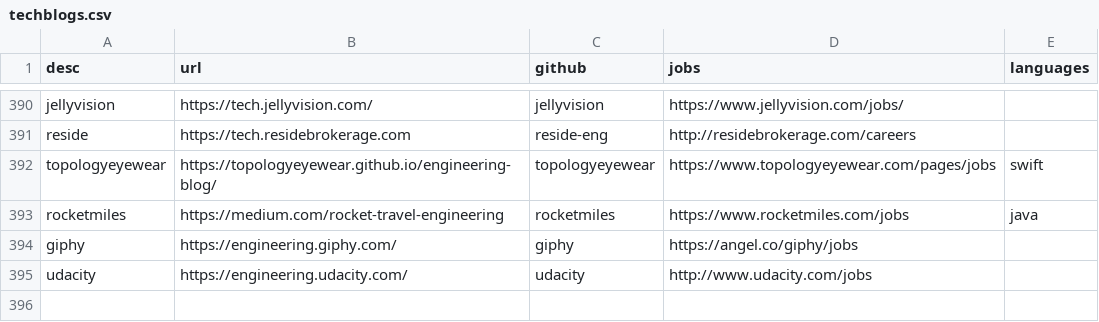
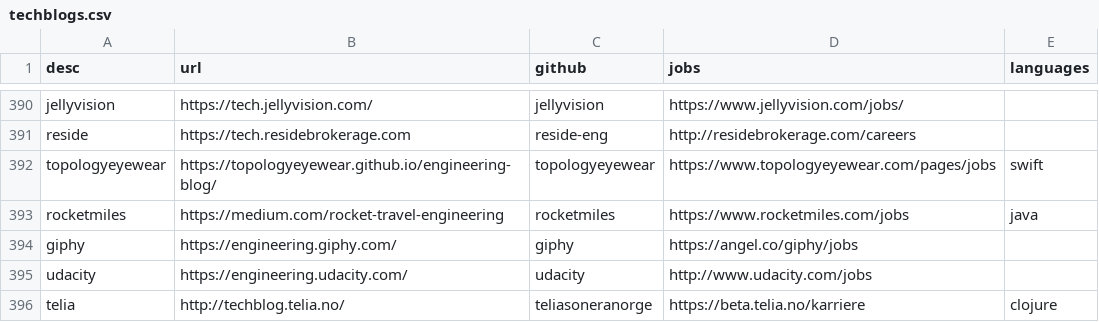
Before and after one commit to griffio/griffio.github.io, a CSV file: _data/techblogs.csv, drawn as a sheet; only a part is shown, gaps mark what is left out; the diff names each change by its address in the sheet, - before the commit and + after, or states it on an @@ line.

Commit message:
telia

```diff
--- a/_data/techblogs.csv
+++ b/_data/techblogs.csv
+row 396: telia | http://techblog.telia.no/ | teliasoneranorge | https://beta.telia.no/karriere | clojure
```
